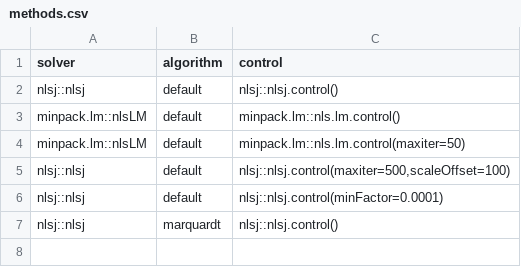
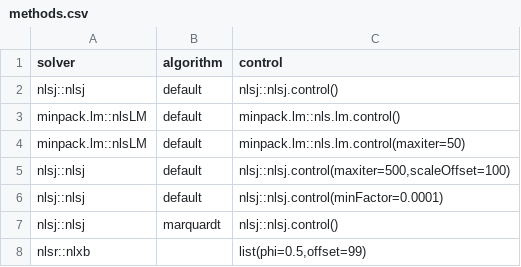
Before and after one commit to ArkaB-DS/nlsCompare, a CSV file: inst/extdata/methods.csv, drawn as a sheet; the diff names each change by its address in the sheet, - before the commit and + after, or states it on an @@ line.

```diff
--- a/inst/extdata/methods.csv
+++ b/inst/extdata/methods.csv
+row 8: nlsr::nlxb |  | list(phi=0.5,offset=99)
```
Also changed, not shown: 16 other files.
